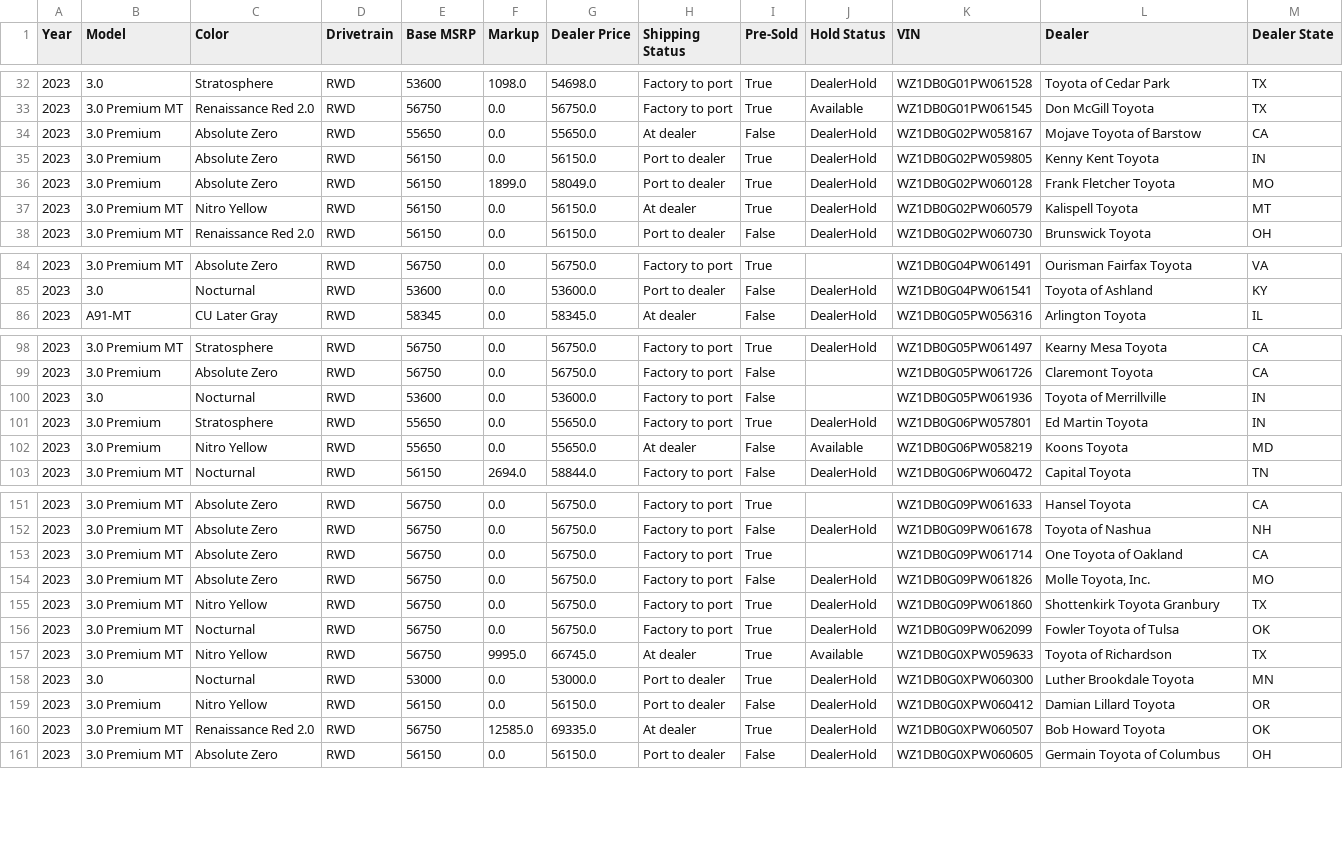
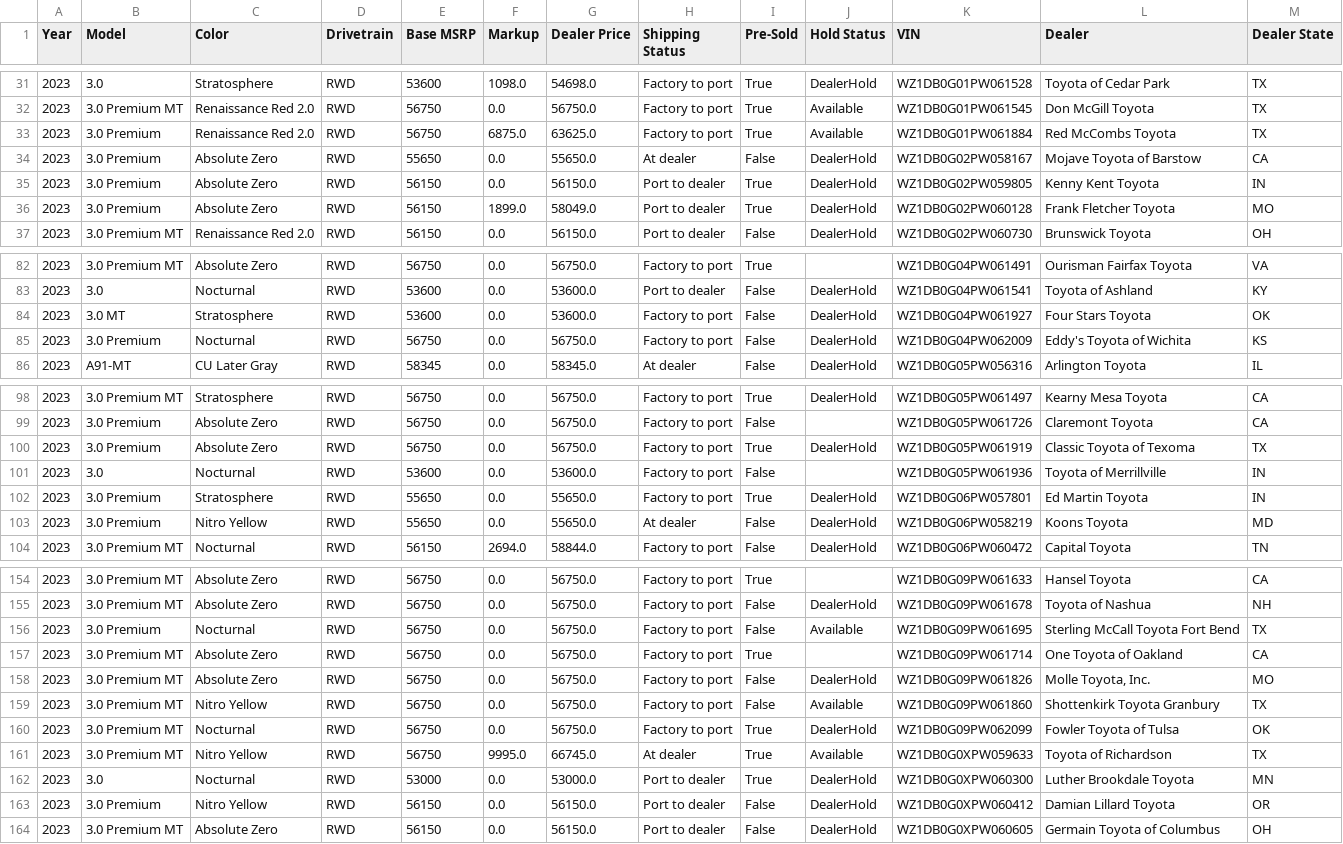
Before and after one commit to major/yotagrabber, a CSV file: output/supra.csv, drawn as a sheet; only a part is shown, gaps mark what is left out; the diff covers the shown part only.

```diff
--- a/output/supra.csv
+++ b/output/supra.csv
@@ -33,2 +32,3 @@ Year,Model,Color,Drivetrain,Base MSRP,Markup,Dealer Price,Shipping Status,Pre-So
 2023,3.0 Premium MT,Renaissance Red 2.0,RWD,56750,0.0,56750.0,Factory to port,True,Available,WZ1DB0G01PW061545,Don McGill Toyota,TX
+2023,3.0 Premium,Renaissance Red 2.0,RWD,56750,6875.0,63625.0,Factory to port,True,Available,WZ1DB0G01PW061884,Red McCombs Toyota,TX
 2023,3.0 Premium,Absolute Zero,RWD,55650,0.0,55650.0,At dealer,False,DealerHold,WZ1DB0G02PW058167,Mojave Toyota of Barstow,CA
@@ -36,3 +36,2 @@ Year,Model,Color,Drivetrain,Base MSRP,Markup,Dealer Price,Shipping Status,Pre-So
 2023,3.0 Premium,Absolute Zero,RWD,56150,1899.0,58049.0,Port to dealer,True,DealerHold,WZ1DB0G02PW060128,Frank Fletcher Toyota,MO
-2023,3.0 Premium MT,Nitro Yellow,RWD,56150,0.0,56150.0,At dealer,True,DealerHold,WZ1DB0G02PW060579,Kalispell Toyota,MT
 2023,3.0 Premium MT,Renaissance Red 2.0,RWD,56150,0.0,56150.0,Port to dealer,False,DealerHold,WZ1DB0G02PW060730,Brunswick Toyota,OH
@@ -85,2 +83,4 @@ Year,Model,Color,Drivetrain,Base MSRP,Markup,Dealer Price,Shipping Status,Pre-So
 2023,3.0,Nocturnal,RWD,53600,0.0,53600.0,Port to dealer,False,DealerHold,WZ1DB0G04PW061541,Toyota of Ashland,KY
+2023,3.0 MT,Stratosphere,RWD,53600,0.0,53600.0,Factory to port,False,DealerHold,WZ1DB0G04PW061927,Four Stars Toyota,OK
+2023,3.0 Premium,Nocturnal,RWD,56750,0.0,56750.0,Factory to port,False,DealerHold,WZ1DB0G04PW062009,Eddy's Toyota of Wichita,KS
 2023,A91-MT,CU Later Gray,RWD,58345,0.0,58345.0,At dealer,False,DealerHold,WZ1DB0G05PW056316,Arlington Toyota,IL
@@ -99,5 +99,6 @@ Year,Model,Color,Drivetrain,Base MSRP,Markup,Dealer Price,Shipping Status,Pre-So
 2023,3.0 Premium,Absolute Zero,RWD,56750,0.0,56750.0,Factory to port,False,,WZ1DB0G05PW061726,Claremont Toyota,CA
+2023,3.0 Premium,Absolute Zero,RWD,56750,0.0,56750.0,Factory to port,True,DealerHold,WZ1DB0G05PW061919,Classic Toyota of Texoma,TX
 2023,3.0,Nocturnal,RWD,53600,0.0,53600.0,Factory to port,False,,WZ1DB0G05PW061936,Toyota of Merrillville,IN
 2023,3.0 Premium,Stratosphere,RWD,55650,0.0,55650.0,Factory to port,True,DealerHold,WZ1DB0G06PW057801,Ed Martin Toyota,IN
-2023,3.0 Premium,Nitro Yellow,RWD,55650,0.0,55650.0,At dealer,False,Available,WZ1DB0G06PW058219,Koons Toyota,MD
+2023,3.0 Premium,Nitro Yellow,RWD,55650,0.0,55650.0,At dealer,False,DealerHold,WZ1DB0G06PW058219,Koons Toyota,MD
 2023,3.0 Premium MT,Nocturnal,RWD,56150,2694.0,58844.0,Factory to port,False,DealerHold,WZ1DB0G06PW060472,Capital Toyota,TN
@@ -152,5 +155,6 @@ Year,Model,Color,Drivetrain,Base MSRP,Markup,Dealer Price,Shipping Status,Pre-So
 2023,3.0 Premium MT,Absolute Zero,RWD,56750,0.0,56750.0,Factory to port,False,DealerHold,WZ1DB0G09PW061678,Toyota of Nashua,NH
+2023,3.0 Premium,Nocturnal,RWD,56750,0.0,56750.0,Factory to port,False,Available,WZ1DB0G09PW061695,Sterling McCall Toyota Fort Bend,TX
 2023,3.0 Premium MT,Absolute Zero,RWD,56750,0.0,56750.0,Factory to port,True,,WZ1DB0G09PW061714,One Toyota of Oakland,CA
 2023,3.0 Premium MT,Absolute Zero,RWD,56750,0.0,56750.0,Factory to port,False,DealerHold,WZ1DB0G09PW061826,"Molle Toyota, Inc.",MO
-2023,3.0 Premium MT,Nitro Yellow,RWD,56750,0.0,56750.0,Factory to port,True,DealerHold,WZ1DB0G09PW061860,Shottenkirk Toyota Granbury,TX
+2023,3.0 Premium MT,Nitro Yellow,RWD,56750,0.0,56750.0,Factory to port,False,Available,WZ1DB0G09PW061860,Shottenkirk Toyota Granbury,TX
 2023,3.0 Premium MT,Nocturnal,RWD,56750,0.0,56750.0,Factory to port,True,DealerHold,WZ1DB0G09PW062099,Fowler Toyota of Tulsa,OK
@@ -159,3 +163,2 @@ Year,Model,Color,Drivetrain,Base MSRP,Markup,Dealer Price,Shipping Status,Pre-So
 2023,3.0 Premium,Nitro Yellow,RWD,56150,0.0,56150.0,Port to dealer,False,DealerHold,WZ1DB0G0XPW060412,Damian Lillard Toyota,OR
-2023,3.0 Premium MT,Renaissance Red 2.0,RWD,56750,12585.0,69335.0,At dealer,True,DealerHold,WZ1DB0G0XPW060507,Bob Howard Toyota,OK
 2023,3.0 Premium MT,Absolute Zero,RWD,56150,0.0,56150.0,Port to dealer,False,DealerHold,WZ1DB0G0XPW060605,Germain Toyota of Columbus,OH
```
Also changed, not shown: 2 added rows, 2 removed rows and 15 edited cells elsewhere in this file, output/camryhybrid.csv, output/mirai.csv, 51 other files.
